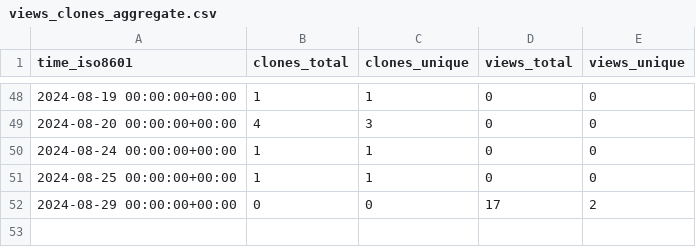
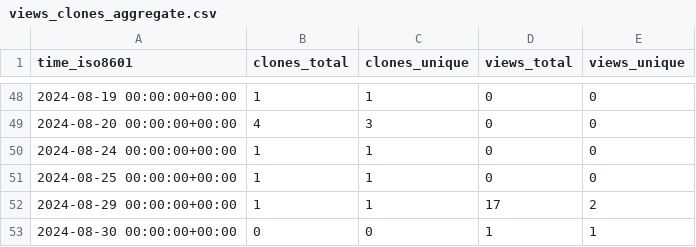
Before and after one commit to grp-bork/samestr_flow, a CSV file: grp-bork/samestr_flow/ghrs-data/views_clones_aggregate.csv, drawn as a sheet; only a part is shown, gaps mark what is left out.

```diff
--- a/grp-bork/samestr_flow/ghrs-data/views_clones_aggregate.csv
+++ b/grp-bork/samestr_flow/ghrs-data/views_clones_aggregate.csv
@@ -51,2 +51,3 @@ time_iso8601,clones_total,clones_unique,views_total,views_unique
 2024-08-25 00:00:00+00:00,1,1,0,0
-2024-08-29 00:00:00+00:00,0,0,17,2
+2024-08-29 00:00:00+00:00,1,1,17,2
+2024-08-30 00:00:00+00:00,0,0,1,1
```
Also changed, not shown: 1 other file.
